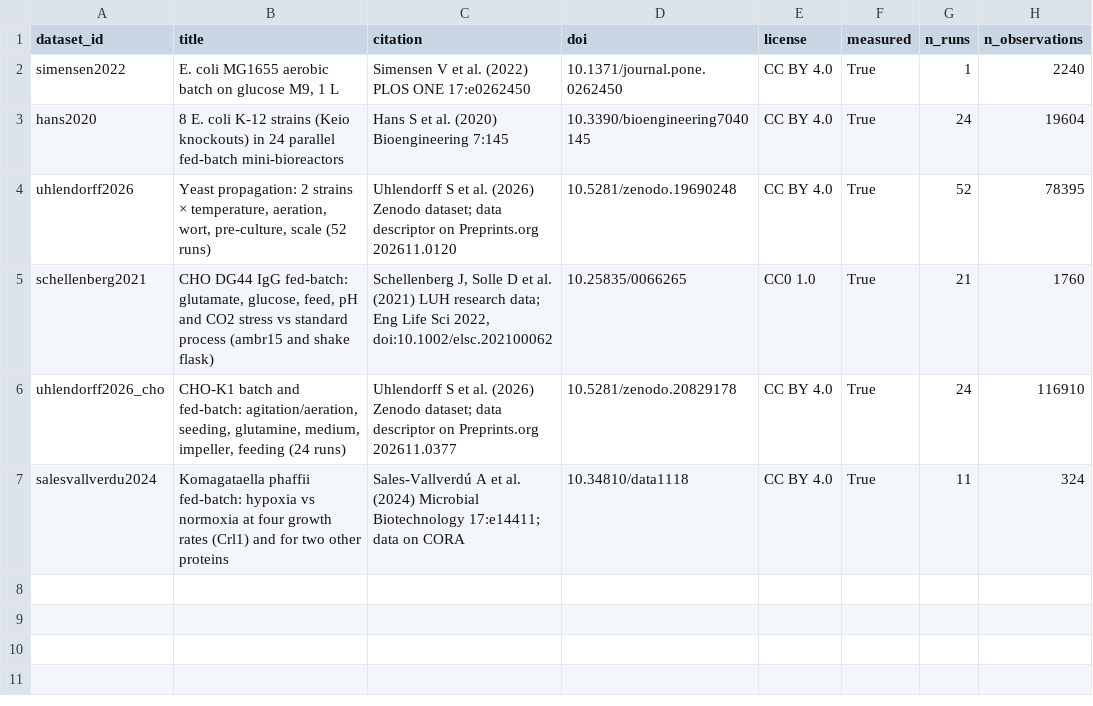
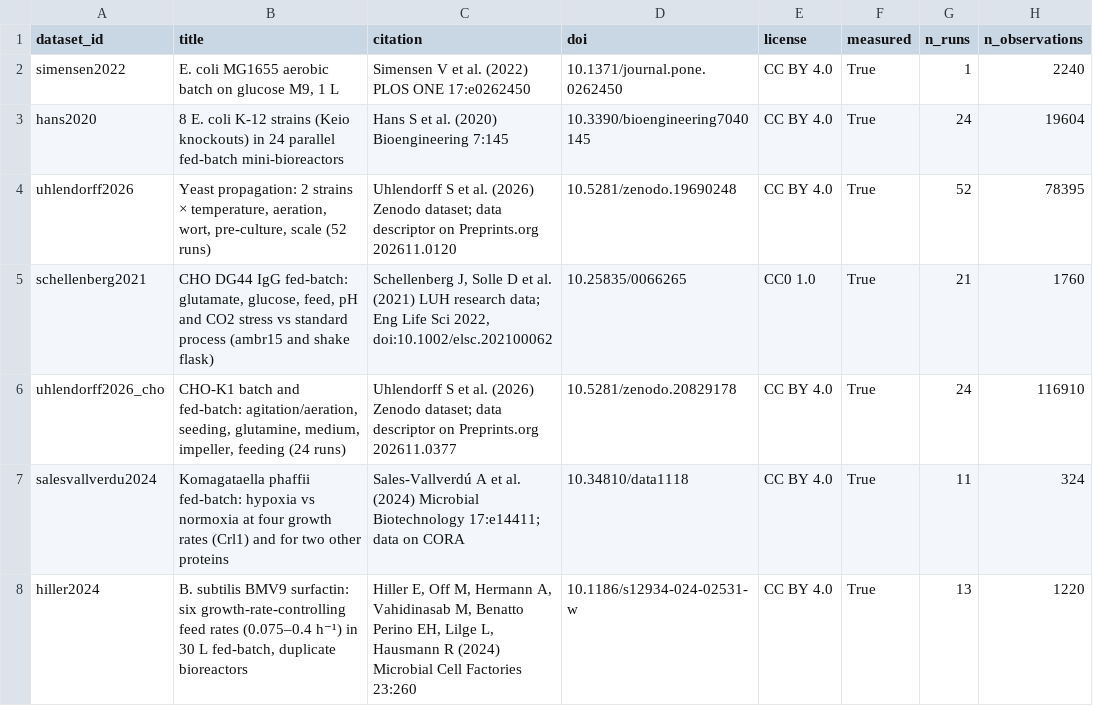
Before and after one commit to anupama29k/Bioprocess-Atlas, a CSV file: release/datasets.csv, drawn as a sheet.

```diff
--- a/release/datasets.csv
+++ b/release/datasets.csv
@@ -7 +7,2 @@ uhlendorff2026_cho,"CHO-K1 batch and fed-batch: agitation/aeration, seeding, glu
 salesvallverdu2024,Komagataella phaffii fed-batch: hypoxia vs normoxia at four growth rates (Crl1) and for two other proteins,Sales-Vallverdú A et al. (2024) Microbial Biotechnology 17:e14411; data on CORA,10.34810/data1118,CC BY 4.0,True,11,324
+hiller2024,"B. subtilis BMV9 surfactin: six growth-rate-controlling feed rates (0.075–0.4 h⁻¹) in 30 L fed-batch, duplicate bioreactors","Hiller E, Off M, Hermann A, Vahidinasab M, Benatto Perino EH, Lilge L, Hausmann R (2024) Microbial Cell Factories 23:260",10.1186/s12934-024-02531-w,CC BY 4.0,True,13,1220
```
Also changed, not shown: release/contrasts.csv, release/phenotypes.csv, 16 other files.
